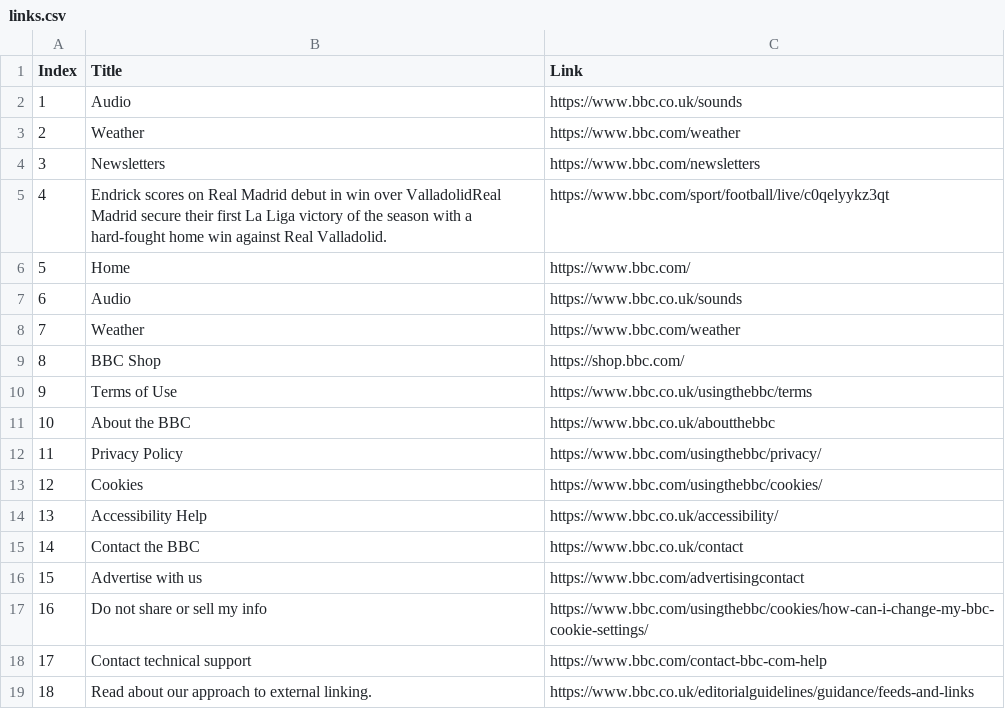
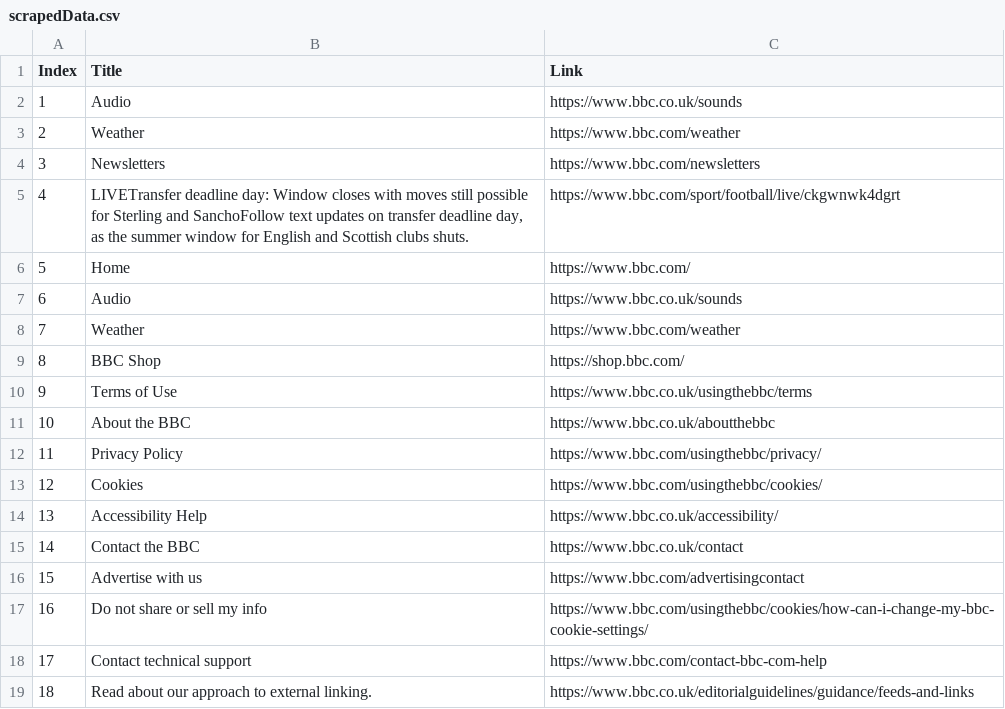
Before and after one commit to carsonSgit/Ruby-WebScraper, a CSV file: scrapedData.csv (was links.csv), drawn as a sheet.

```diff
--- a/links.csv
+++ b/scrapedData.csv
@@ -4,3 +4,3 @@ Index,Title,Link
 3,Newsletters,https://www.bbc.com/newsletters
-4,Endrick scores on Real Madrid debut in win over ValladolidReal Madrid secure their first La Liga victory of the season with a hard-fought home win against Real Valladolid.,https://www.bbc.com/sport/football/live/c0qelyykz3qt
+4,"LIVETransfer deadline day: Window closes with moves still possible for Sterling and SanchoFollow text updates on transfer deadline day, as the summer window for English and Scottish clubs shuts.",https://www.bbc.com/sport/football/live/ckgwnwk4dgrt
 5,Home,https://www.bbc.com/
```
Also changed, not shown: 2 other files.
